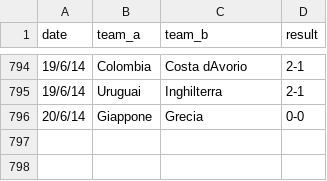
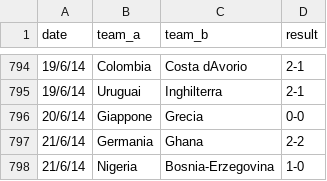
Before and after one commit to uolter/DataDrivenJournalism, a CSV file: worldcup2014/calendar.csv, drawn as a sheet; only a part is shown, gaps mark what is left out; the diff names each change by its address in the sheet, - before the commit and + after, or states it on an @@ line.

Commit message:
Update calendar.csv

```diff
--- a/worldcup2014/calendar.csv
+++ b/worldcup2014/calendar.csv
+row 797: 21/6/14 | Germania | Ghana | 2-2
+row 798: 21/6/14 | Nigeria | Bosnia-Erzegovina | 1-0
```
